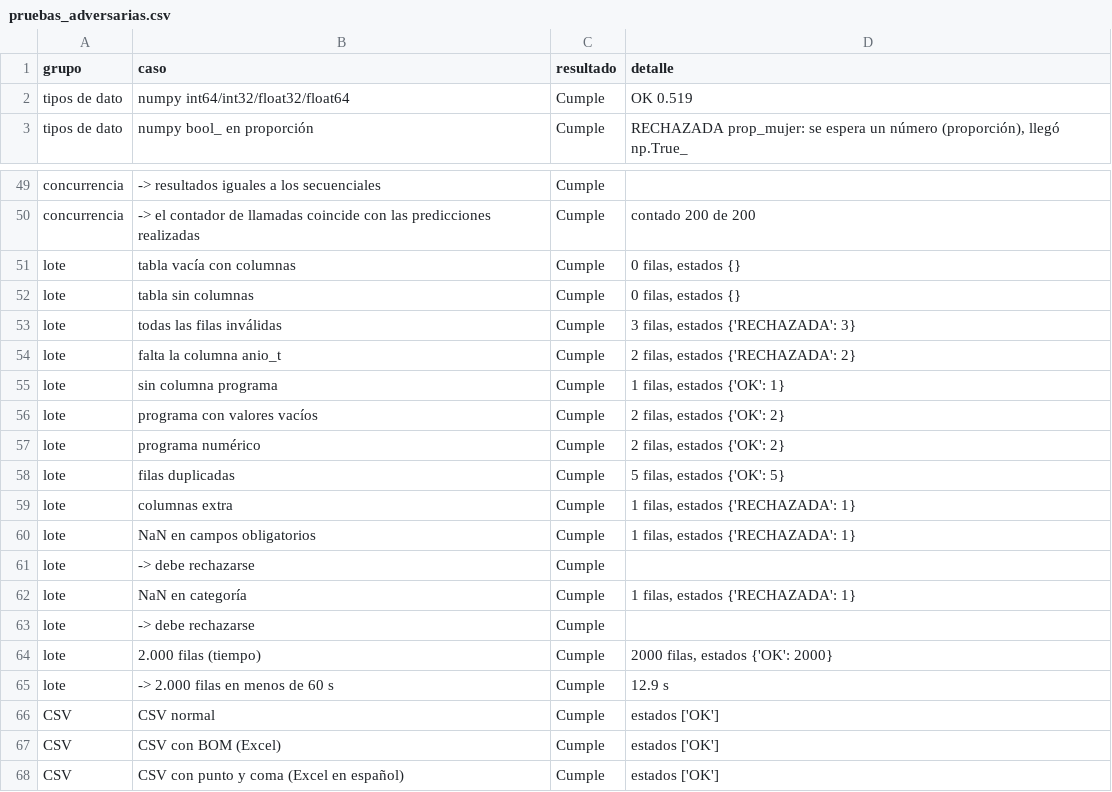
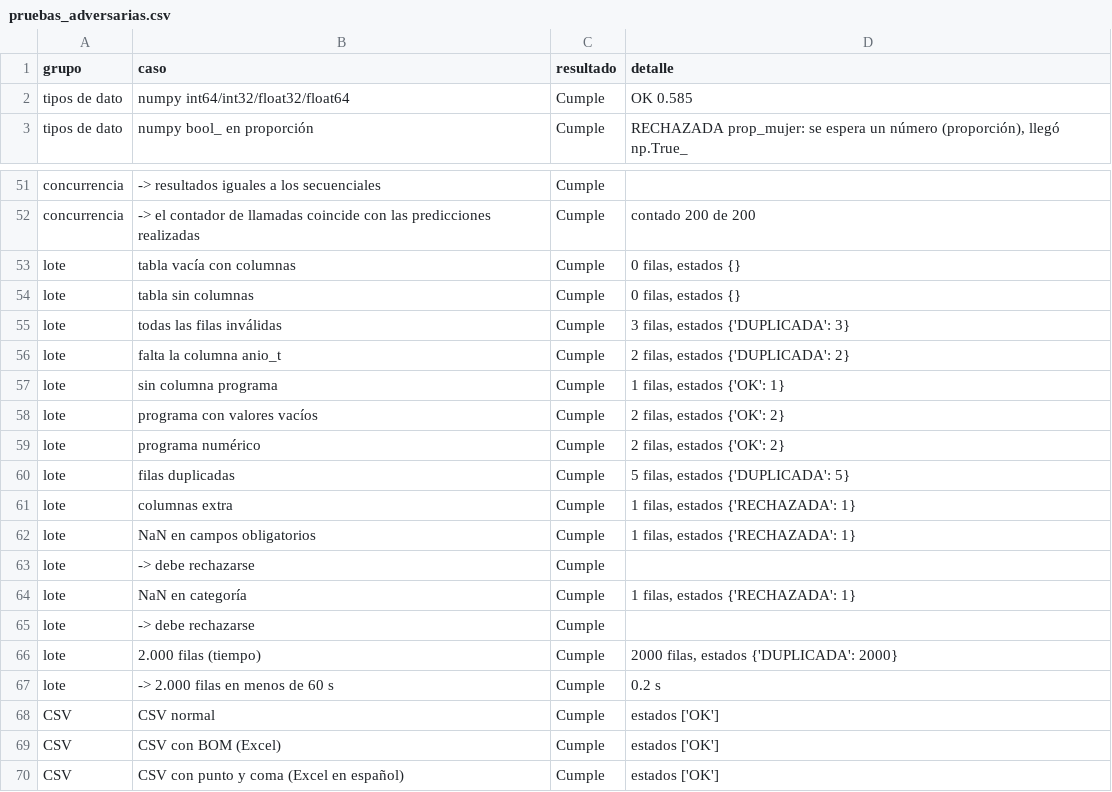
Before and after one commit to Kypp3rv1l/Proyecto-Integrador, a CSV file: evidencia/pruebas_adversarias.csv, drawn as a sheet; only a part is shown, gaps mark what is left out; the diff covers the shown part only.

```diff
--- a/evidencia/pruebas_adversarias.csv
+++ b/evidencia/pruebas_adversarias.csv
@@ -1,3 +1,3 @@
 grupo,caso,resultado,detalle
-tipos de dato,numpy int64/int32/float32/float64,Cumple,OK 0.519
+tipos de dato,numpy int64/int32/float32/float64,Cumple,OK 0.585
 tipos de dato,numpy bool_ en proporción,Cumple,"RECHAZADA prop_mujer: se espera un número (proporción), llegó np.True_"
@@ -52,4 +54,4 @@ lote,tabla vacía con columnas,Cumple,"0 filas, estados {}"
 lote,tabla sin columnas,Cumple,"0 filas, estados {}"
-lote,todas las filas inválidas,Cumple,"3 filas, estados {'RECHAZADA': 3}"
-lote,falta la columna anio_t,Cumple,"2 filas, estados {'RECHAZADA': 2}"
+lote,todas las filas inválidas,Cumple,"3 filas, estados {'DUPLICADA': 3}"
+lote,falta la columna anio_t,Cumple,"2 filas, estados {'DUPLICADA': 2}"
 lote,sin columna programa,Cumple,"1 filas, estados {'OK': 1}"
@@ -57,3 +59,3 @@ lote,programa con valores vacíos,Cumple,"2 filas, estados {'OK': 2}"
 lote,programa numérico,Cumple,"2 filas, estados {'OK': 2}"
-lote,filas duplicadas,Cumple,"5 filas, estados {'OK': 5}"
+lote,filas duplicadas,Cumple,"5 filas, estados {'DUPLICADA': 5}"
 lote,columnas extra,Cumple,"1 filas, estados {'RECHAZADA': 1}"
@@ -63,4 +65,4 @@ lote,NaN en categoría,Cumple,"1 filas, estados {'RECHAZADA': 1}"
 lote,  -> debe rechazarse,Cumple,
-lote,2.000 filas (tiempo),Cumple,"2000 filas, estados {'OK': 2000}"
-lote,  -> 2.000 filas en menos de 60 s,Cumple,12.9 s
+lote,2.000 filas (tiempo),Cumple,"2000 filas, estados {'DUPLICADA': 2000}"
+lote,  -> 2.000 filas en menos de 60 s,Cumple,0.2 s
 CSV,CSV normal,Cumple,estados ['OK']
```
Also changed, not shown: 2 added rows and 26 edited cells elsewhere in this file, datos_ejemplo/casos_para_probar.csv, evidencia/bitacora_pruebas.csv, 54 other files.
